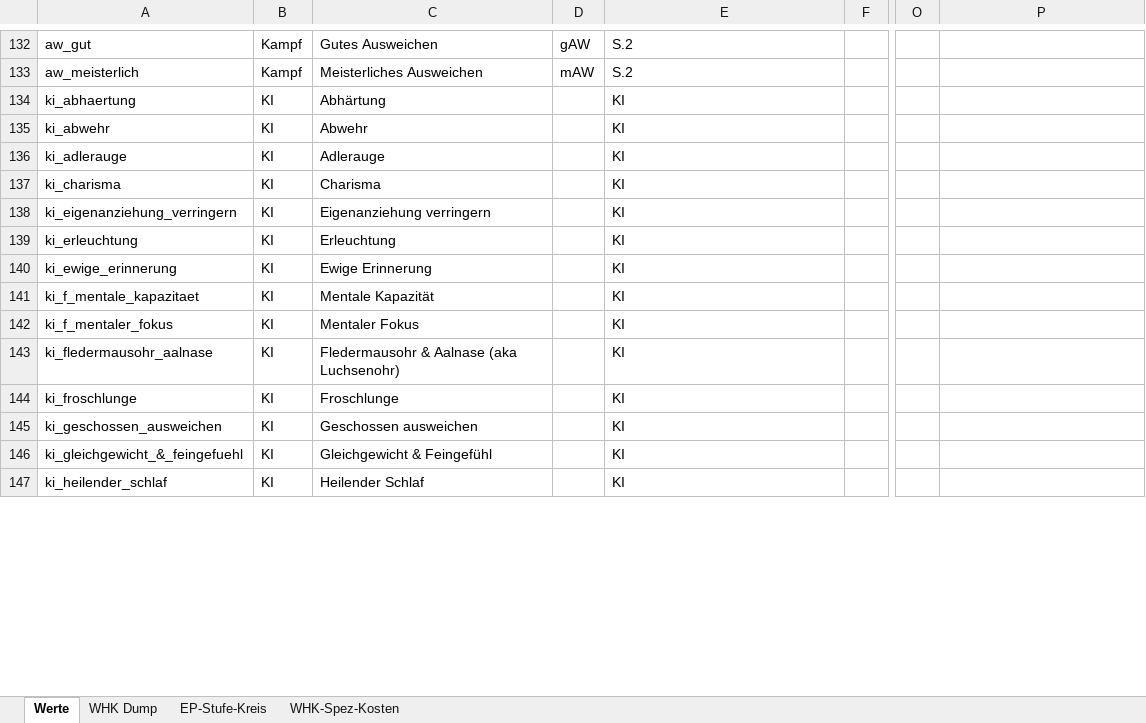
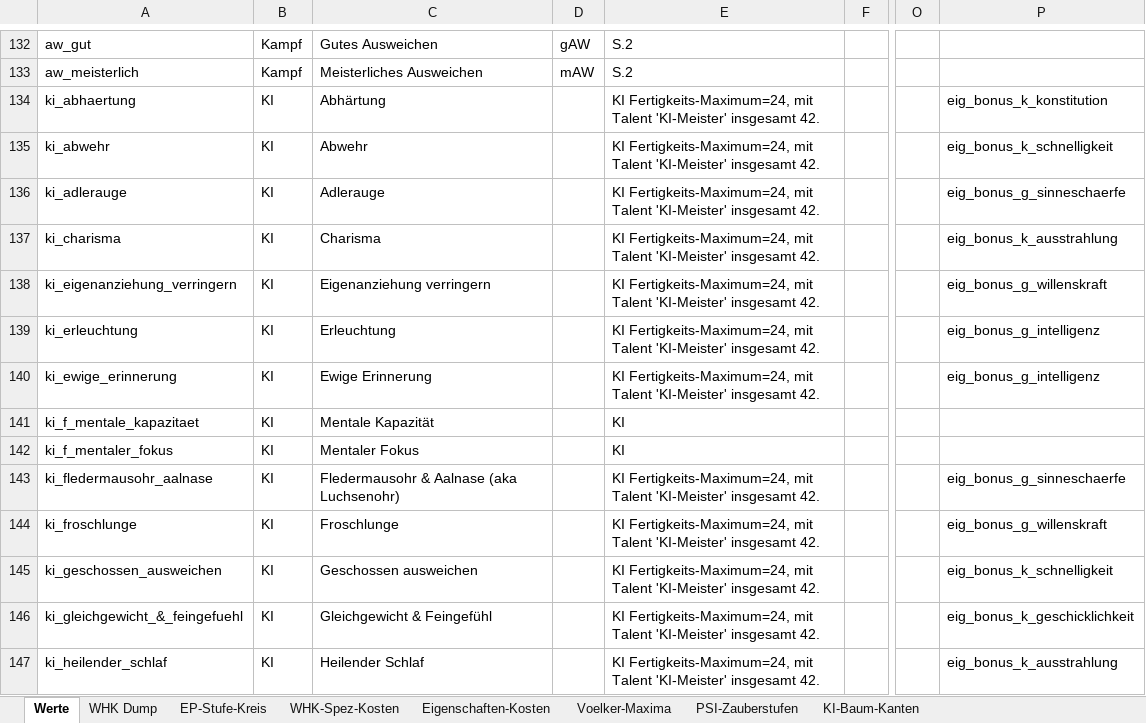
Before and after one commit to njebich/nasus, an Excel workbook: werte 0.7-claude.xlsx, sheet Werte, drawn as a sheet; only a part is shown, gaps mark what is left out; values as stored, in another font and other column widths than the file's, no borders; conditional formats not drawn; the diff covers the shown part only; the diff names each change by its address in the sheet, - before the commit and + after, or states it on an @@ line.

```diff
--- a/werte 0.7-claude.xlsx (sheet Werte)
+++ b/werte 0.7-claude.xlsx (sheet Werte)
+sheet tab: Eigenschaften-Kosten
+sheet tab: Voelker-Maxima
+sheet tab: PSI-Zauberstufen
+sheet tab: KI-Baum-Kanten
-E134:E140: KI
+E134:E140: KI Fertigkeits-Maximum=24, mit Talent 'KI-Meister' insgesamt 42.
-P134: (empty)
+P134: eig_bonus_k_konstitution
-P135: (empty)
+P135: eig_bonus_k_schnelligkeit
-P136: (empty)
+P136: eig_bonus_g_sinneschaerfe
-P137: (empty)
+P137: eig_bonus_k_ausstrahlung
-P138: (empty)
+P138: eig_bonus_g_willenskraft
-P139:P140: (empty)
+P139:P140: eig_bonus_g_intelligenz
-E143:E147: KI
+E143:E147: KI Fertigkeits-Maximum=24, mit Talent 'KI-Meister' insgesamt 42.
-P143: (empty)
+P143: eig_bonus_g_sinneschaerfe
-P144: (empty)
+P144: eig_bonus_g_willenskraft
-P145: (empty)
+P145: eig_bonus_k_schnelligkeit
-P146: (empty)
+P146: eig_bonus_k_geschicklichkeit
-P147: (empty)
+P147: eig_bonus_k_ausstrahlung
```
Also changed, not shown: 9 added rows and 139 edited cells elsewhere in this sheet, 1 other file.
